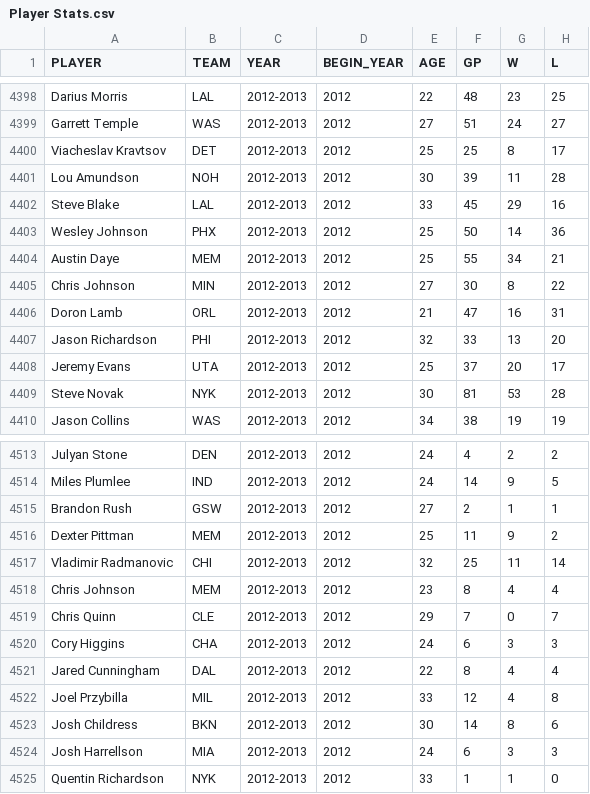
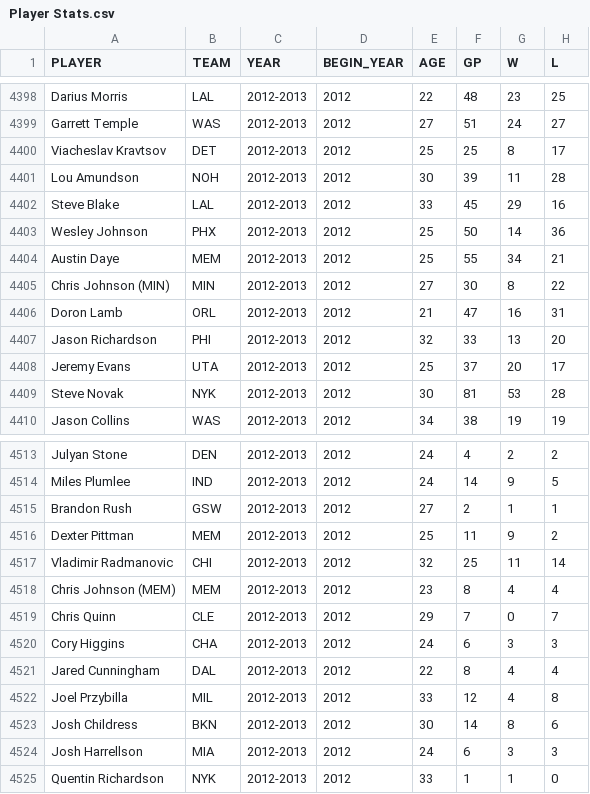
Before and after one commit to SamSamDataMan/Data-Viz-Gallery, a CSV file: Data/NBA/Player Stats.csv, drawn as a sheet; only a part is shown, gaps mark what is left out; the diff names each change by its address in the sheet, - before the commit and + after, or states it on an @@ line.

```diff
--- a/Data/NBA/Player Stats.csv
+++ b/Data/NBA/Player Stats.csv
-A4405 (PLAYER): Chris Johnson
+A4405 (PLAYER): Chris Johnson (MIN)
-A4518 (PLAYER): Chris Johnson
+A4518 (PLAYER): Chris Johnson (MEM)
```
Also changed, not shown: 1 other file.
